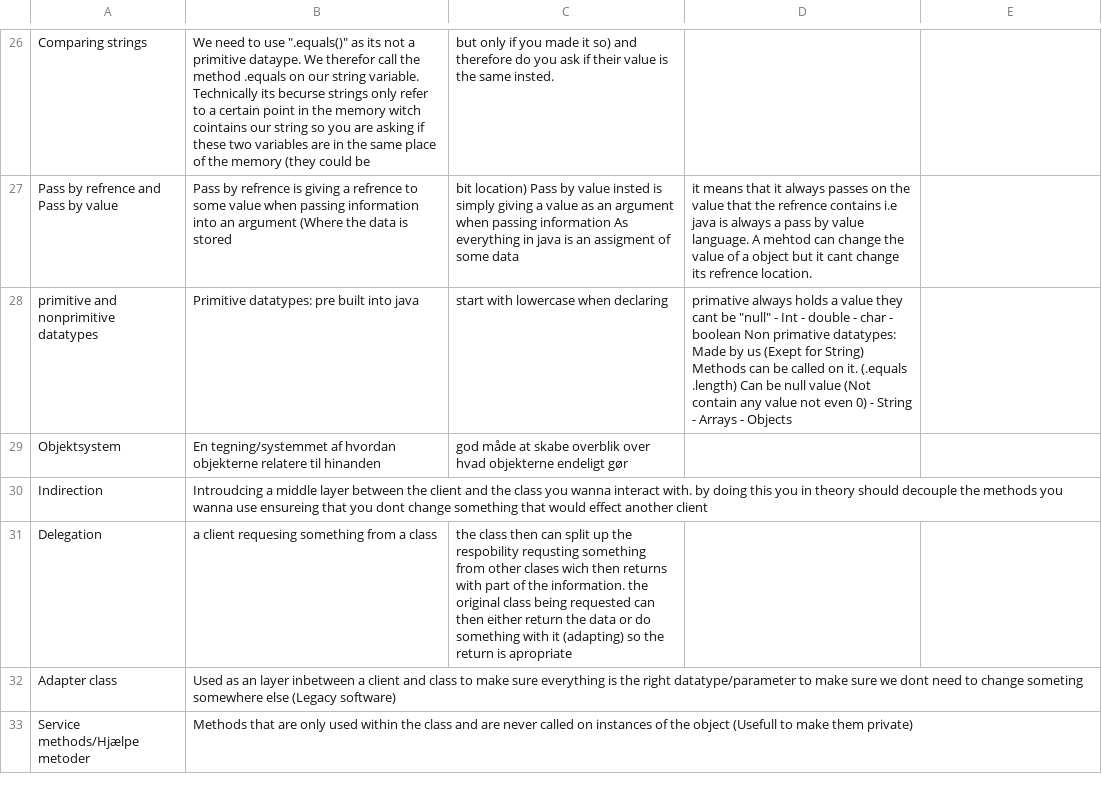
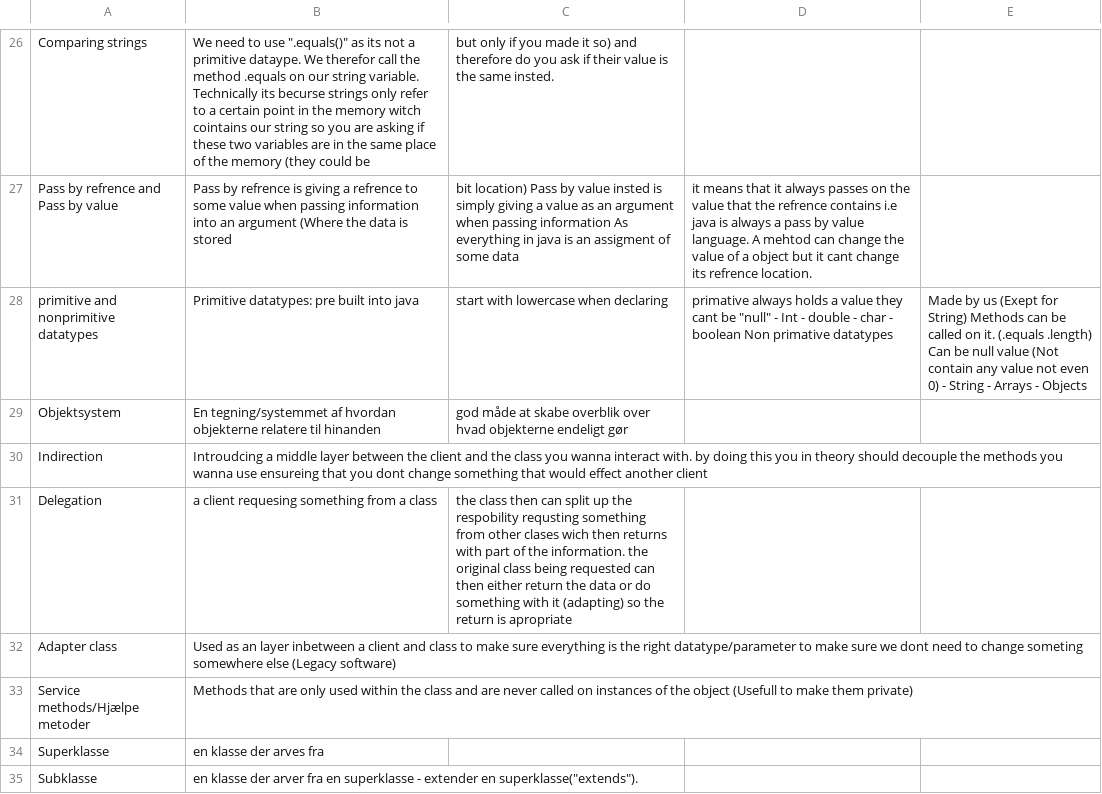
Before and after one commit to DubiousSandwich/Flashcards-System, a CSV file: data/flashcards.csv, drawn as a sheet; only a part is shown, gaps mark what is left out.

```diff
--- a/data/flashcards.csv
+++ b/data/flashcards.csv
@@ -27,3 +27,3 @@ Comparing strings, We need to use ".equals()" as its not a primitive dataype. We
 Pass by refrence and Pass by value, Pass by refrence is giving a refrence to some value when passing information into an argument (Where the data is stored, bit location) Pass by value insted is simply giving a value as an argument when passing information As everything in java is an assigment of some data, it means that it always passes on the value that the refrence contains i.e java is always a pass by value language. A mehtod can change the value of a object but it cant change its refrence location.
-primitive and nonprimitive datatypes, Primitive datatypes: pre built into java, start with lowercase when declaring, primative always holds a value they cant be "null" - Int - double - char - boolean Non primative datatypes: Made by us (Exept for String) Methods can be called on it. (.equals .length) Can be null value (Not contain any value not even 0) - String - Arrays - Objects
+primitive and nonprimitive datatypes, Primitive datatypes: pre built into java, start with lowercase when declaring, primative always holds a value they cant be "null" - Int - double - char - boolean Non primative datatypes, Made by us (Exept for String) Methods can be called on it. (.equals .length) Can be null value (Not contain any value not even 0) - String - Arrays - Objects
 Objektsystem, En tegning/systemmet af hvordan objekterne relatere til hinanden, god måde at skabe overblik over hvad objekterne endeligt gør
@@ -33 +33,3 @@ Adapter class, Used as an layer inbetween a client and class to make sure everyt
 Service methods/Hjælpe metoder, Methods that are only used within the class and are never called on instances of the object (Usefull to make them private)
+Superklasse, en klasse der arves fra
+Subklasse, en klasse der arver fra en superklasse - extender en superklasse("extends").
```
Also changed, not shown: 3 other files.
